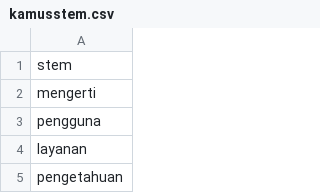
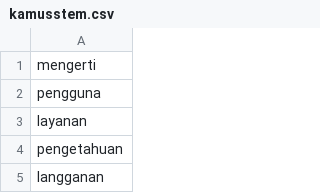
Before and after one commit to rizkyhaya/stem, a CSV file: kamusstem.csv, drawn as a sheet; only a part is shown; the shorter side is filled out with more unchanged rows; the diff names each change by its address in the sheet, - before the commit and + after, or states it on an @@ line.

Commit message:
Add files via upload

```diff
--- a/kamusstem.csv
+++ b/kamusstem.csv
-row 1: stem
```
